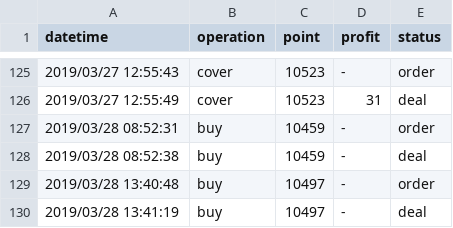
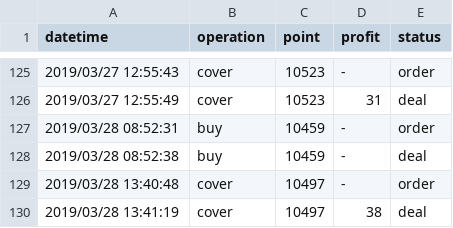
Before and after one commit to KuiMing/future-simulate-record, a CSV file: account.csv, drawn as a sheet; only a part is shown, gaps mark what is left out.

```diff
--- a/account.csv
+++ b/account.csv
@@ -128,3 +128,3 @@ datetime,operation,point,profit,status
 2019/03/28 08:52:38,buy,10459,-,deal
-2019/03/28 13:40:48,buy,10497,-,order
-2019/03/28 13:41:19,buy,10497,-,deal
+2019/03/28 13:40:48,cover,10497,-,order
+2019/03/28 13:41:19,cover,10497,38,deal
```
Also changed, not shown: 1 other file.
